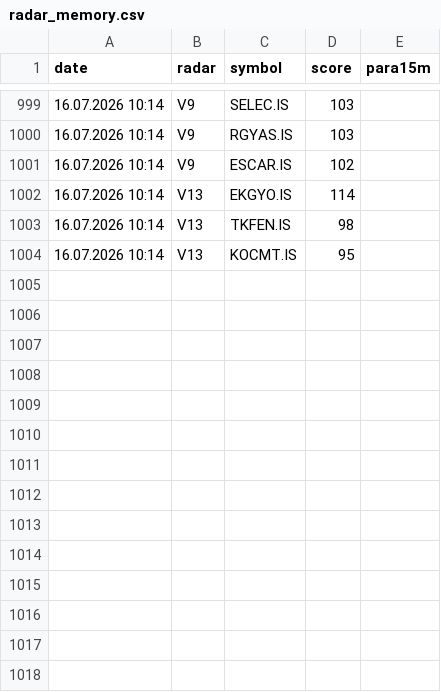
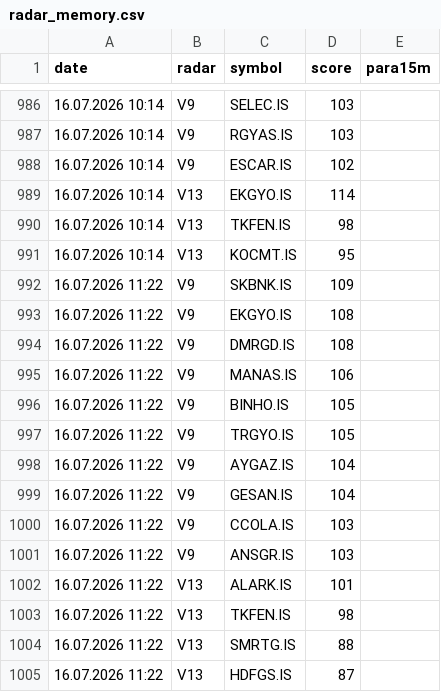
Before and after one commit to gokhan-bist-radar/gokhan-bist-radar, a CSV file: radar_memory.csv, drawn as a sheet; only a part is shown, gaps mark what is left out; the diff covers the shown part only.

```diff
--- a/radar_memory.csv
+++ b/radar_memory.csv
@@ -1004 +991,15 @@ date,radar,symbol,score,para15m
 16.07.2026 10:14,V13,KOCMT.IS,95,
+16.07.2026 11:22,V9,SKBNK.IS,109,
+16.07.2026 11:22,V9,EKGYO.IS,108,
+16.07.2026 11:22,V9,DMRGD.IS,108,
+16.07.2026 11:22,V9,MANAS.IS,106,
+16.07.2026 11:22,V9,BINHO.IS,105,
+16.07.2026 11:22,V9,TRGYO.IS,105,
+16.07.2026 11:22,V9,AYGAZ.IS,104,
+16.07.2026 11:22,V9,GESAN.IS,104,
+16.07.2026 11:22,V9,CCOLA.IS,103,
+16.07.2026 11:22,V9,ANSGR.IS,103,
+16.07.2026 11:22,V13,ALARK.IS,101,
+16.07.2026 11:22,V13,TKFEN.IS,98,
+16.07.2026 11:22,V13,SMRTG.IS,88,
+16.07.2026 11:22,V13,HDFGS.IS,87,
```
Also changed, not shown: 13 removed rows elsewhere in this file, radar_performance.csv, radar_signals.csv.
